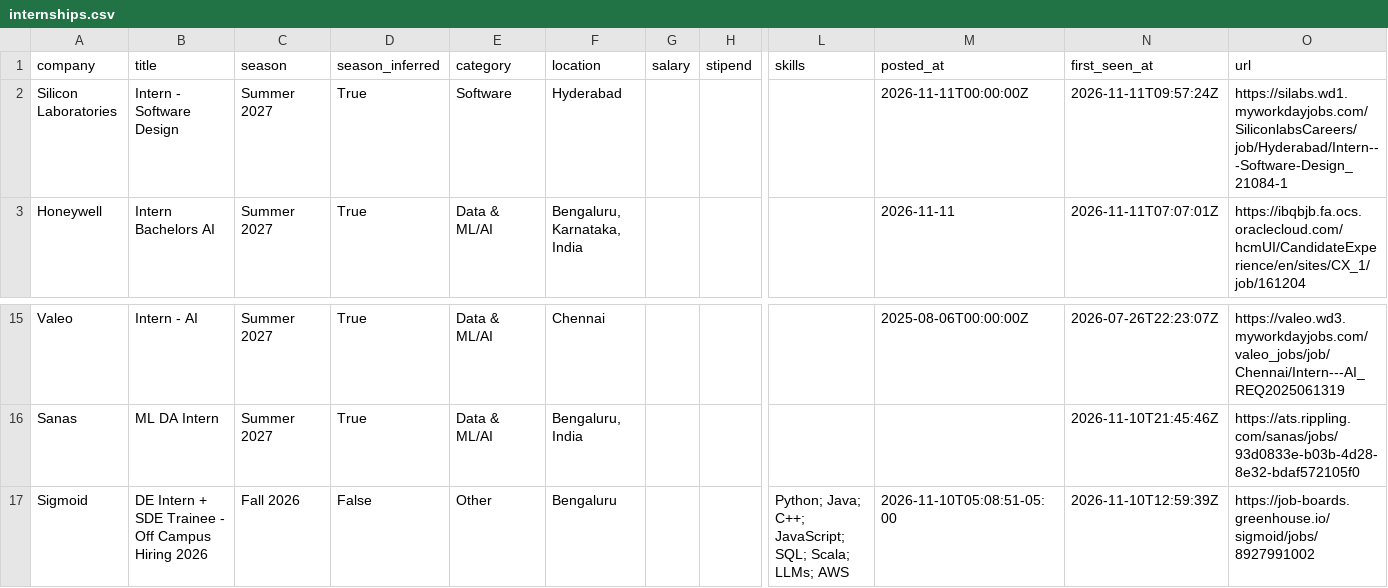
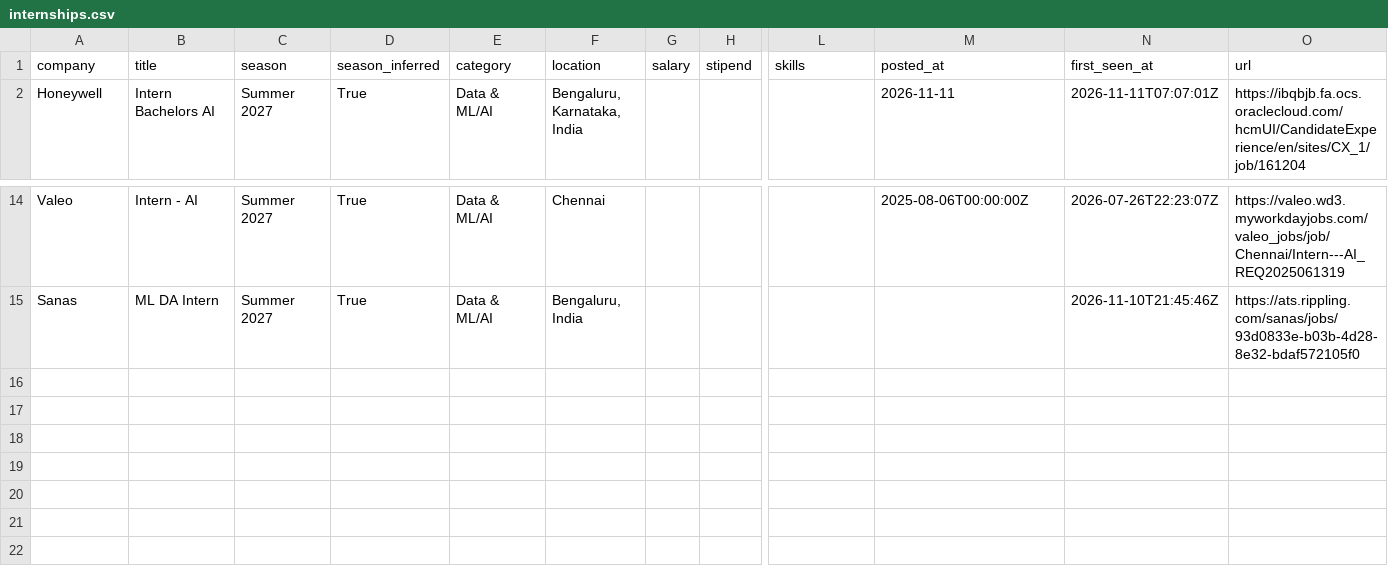
Before and after one commit to Rohan-droid7/internship-engine-india, a CSV file: data/internships.csv, drawn as a sheet; only a part is shown, gaps mark what is left out; rows hold the shown columns only; the diff names each change by its address in the sheet, - before the commit and + after, or states it on an @@ line.

```diff
--- a/data/internships.csv
+++ b/data/internships.csv
-row 2: Silicon Laboratories | Intern - Software Design | Summer 2027 | True | Software | Hyderabad |  |  |  | 2026-11-11T00:00:00Z | 2026-11-11T09:57:24Z | https://silabs.wd1.myworkdayjobs.com/SiliconlabsCareers/job/Hyderabad/Intern---Software-Design_21084-1
-row 17: Sigmoid | DE Intern + SDE Trainee - Off Campus Hiring 2026 | Fall 2026 | False | Other | Bengaluru |  |  | Python; Java; C++; JavaScript; SQL; Scala; LLMs; AWS | 2026-11-10T05:08:51-05:00 | 2026-11-10T12:59:39Z | https://job-boards.greenhouse.io/sigmoid/jobs/8927991002
```
Also changed, not shown: 12 other files.
